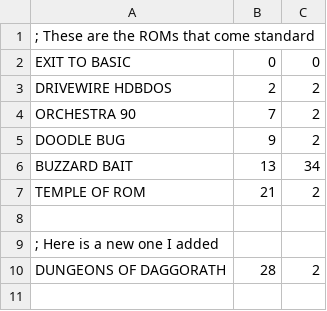
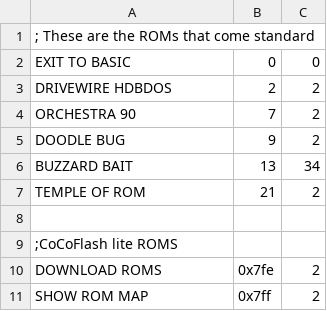
Before and after one commit to jimshortz/cocoflash-mini, a CSV file: src/menu.csv, drawn as a sheet.

Commit message:
Added loader/map to menu.

```diff
--- a/src/menu.csv
+++ b/src/menu.csv
@@ -8,3 +8,4 @@ TEMPLE OF ROM,21,2
 
-; Here is a new one I added
-DUNGEONS OF DAGGORATH,28,2
+;CoCoFlash lite ROMS
+DOWNLOAD ROMS,0x7fe,2
+SHOW ROM MAP,0x7ff,2
```
